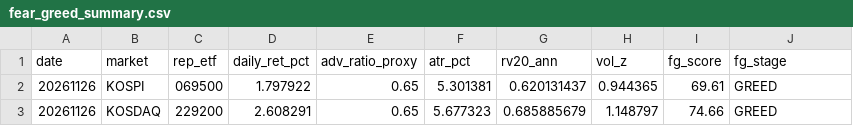
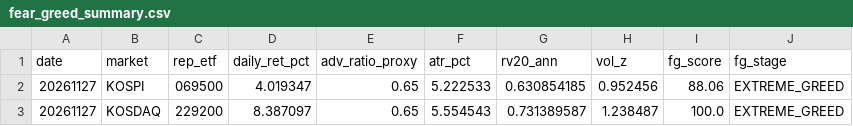
Before and after one commit to jsinvest/dashboard, a CSV file: market-analysis/fear_greed_summary.csv, drawn as a sheet.

```diff
--- a/market-analysis/fear_greed_summary.csv
+++ b/market-analysis/fear_greed_summary.csv
@@ -1,3 +1,3 @@
 date,market,rep_etf,daily_ret_pct,adv_ratio_proxy,atr_pct,rv20_ann,vol_z,fg_score,fg_stage
-20261126,KOSPI,069500,1.797922,0.65,5.301381,0.620131437,0.944365,69.61,GREED
-20261126,KOSDAQ,229200,2.608291,0.65,5.677323,0.685885679,1.148797,74.66,GREED
+20261127,KOSPI,069500,4.019347,0.65,5.222533,0.630854185,0.952456,88.06,EXTREME_GREED
+20261127,KOSDAQ,229200,8.387097,0.65,5.554543,0.731389587,1.238487,100.0,EXTREME_GREED
```
Also changed, not shown: market-analysis/kosdaq_adr.csv, market-analysis/kospi_adr.csv, 38 other files.
